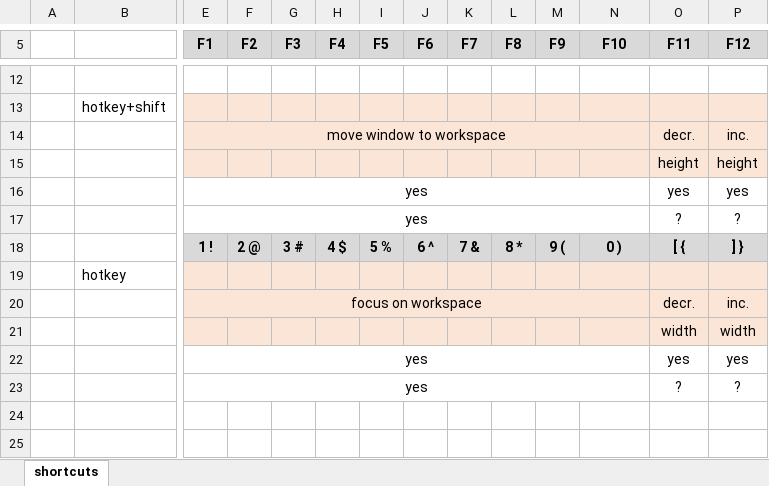
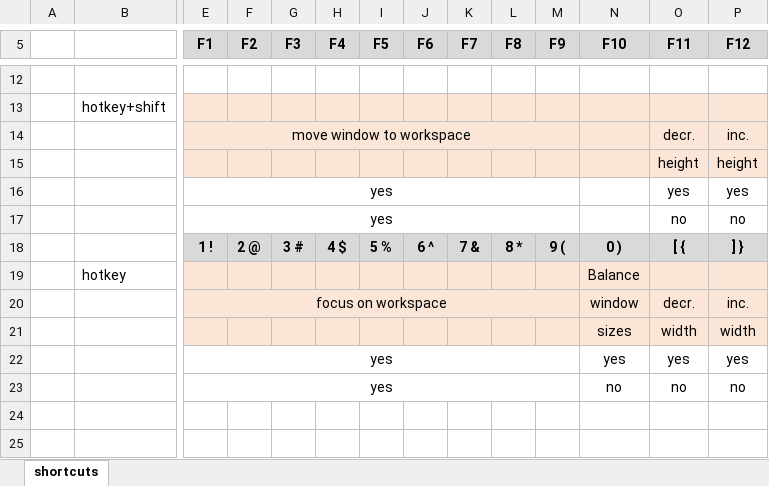
Before and after one commit to rwijtvliet/dotfiles, an Excel workbook: windowmanager/shortcuts.xlsx, sheet shortcuts, drawn as a sheet; only a part is shown, gaps mark what is left out; values as stored, in another font and other column widths than the file's, no borders; conditional formats not drawn; removed rows and columns are numbered as before the commit, all else as after; rows hold the shown columns only; the diff covers the shown part only; the diff names each change by its address in the sheet, - before the commit and + after, or states it on an @@ line.

Commit message:
windowmanager new resize bindings and keeping order of spaces on macos

```diff
--- a/windowmanager/shortcuts.xlsx (sheet shortcuts)
+++ b/windowmanager/shortcuts.xlsx (sheet shortcuts)
-E14:N14 merged
+E14:M14 merged
-E16:N16 merged
+E16:M16 merged
-E17:N17 merged
+E17:M17 merged
-O17 (F11): ?
+O17 (F11): no
-P17 (F12): ?
+P17 (F12): no
-N19 (F10): (empty)
+N19 (F10): Balance
-E20:N20 merged
+E20:M20 merged
-N20 (F10): (empty)
+N20 (F10): window
-N21 (F10): (empty)
+N21 (F10): sizes
-E22:N22 merged
+E22:M22 merged
-N22 (F10): (empty)
+N22 (F10): yes
-row 23:  |  | yes |  |  |  |  |  |  |  |  |  | ? | ?
+row 23:  |  | yes |  |  |  |  |  |  |  |  | no | no | no
```
Also changed, not shown: 17 edited cells and merged cells elsewhere in this sheet, 4 other files.
